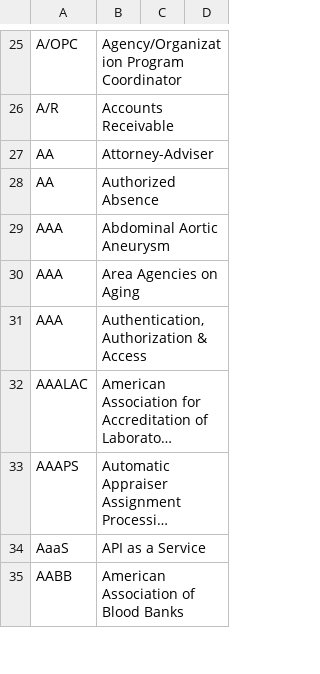
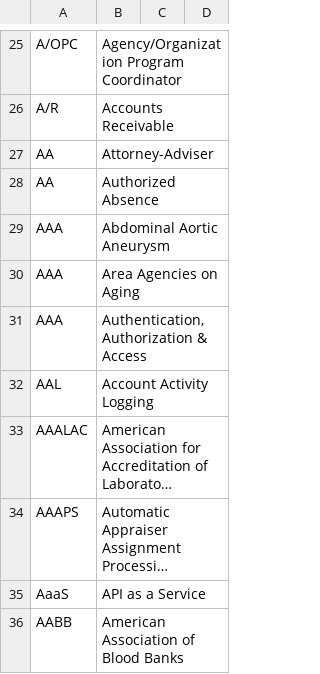
Before and after one commit to department-of-veterans-affairs/acronyms, a CSV file: acronyms.csv, drawn as a sheet; only a part is shown, gaps mark what is left out; long unchanged cells end in …; the diff names each change by its address in the sheet, - before the commit and + after, or states it on an @@ line.

Commit message:
Update acronyms.csv
Adding AAL acronym

```diff
--- a/acronyms.csv
+++ b/acronyms.csv
+row 32: AAL | Account Activity Logging
```
